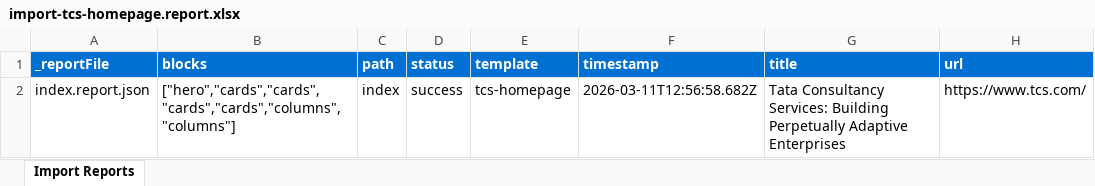
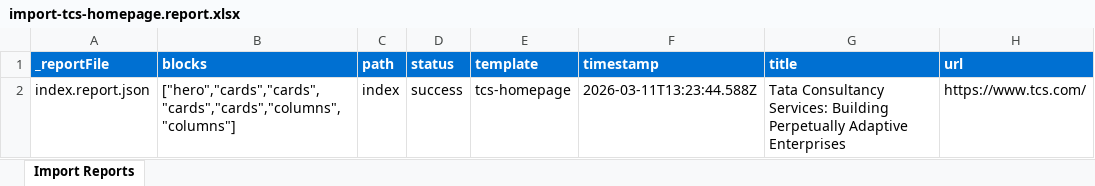
Before and after one commit to BansalJitendra/Exp-Mod-Agent-TCS-UE, an Excel workbook: tools/importer/reports/import-tcs-homepage.report.xlsx, sheet Import Reports, drawn as a sheet; values as stored, in another font and other column widths than the file's, no borders; the diff names each change by its address in the sheet, - before the commit and + after, or states it on an @@ line.

Commit message:
Add cards block, update importer
Automated migration updates generated by Experience Modernization Agent.

Changed files (9):
- .migration/project.json
- blocks/cards/cards.css
- blocks/cards/cards.js
- styles/styles.css
- tools/importer/import-tcs-homepage.bundle.js
- tools/importer/parsers/hero.js
- tools/importer/reports/import-tcs-homepage.report.xlsx
- tools/importer/reports/index.report.json
- tools/importer/transformers/tcs-cleanup.js

```diff
--- a/tools/importer/reports/import-tcs-homepage.report.xlsx (sheet Import Reports)
+++ b/tools/importer/reports/import-tcs-homepage.report.xlsx (sheet Import Reports)
-F2 (timestamp): 2026-03-11T12:56:58.682Z
+F2 (timestamp): 2026-03-11T13:23:44.588Z
```
Also changed, not shown: 8 other files.
